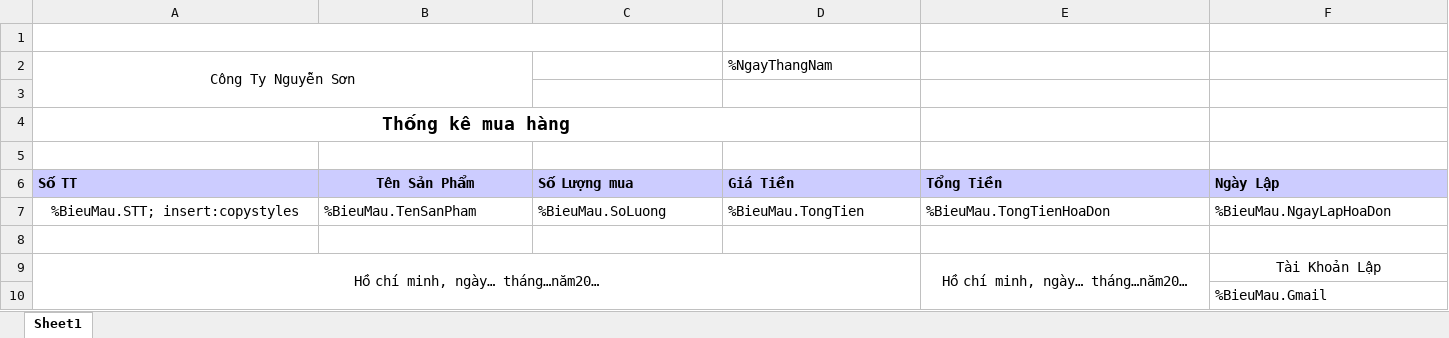
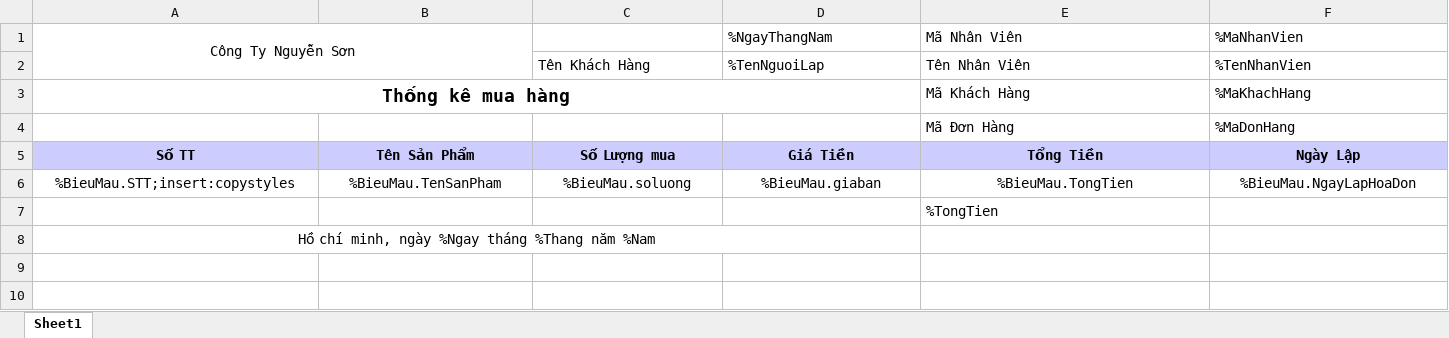
Before and after one commit to ngocson1603/DA-PTUD-QLLKMT, an Excel workbook: da-ptud-qllkmt/GUI/bin/Debug/BieuMau.xlsx, sheet Sheet1, drawn as a sheet; values as stored, in another font and other column widths than the file's, no borders; removed rows and columns are numbered as before the commit, all else as after; the diff names each change by its address in the sheet, - before the commit and + after, or states it on an @@ line.

```diff
--- a/da-ptud-qllkmt/GUI/bin/Debug/BieuMau.xlsx (sheet Sheet1)
+++ b/da-ptud-qllkmt/GUI/bin/Debug/BieuMau.xlsx (sheet Sheet1)
-row 1: (empty)
-E1: (empty)
+E1: Mã Nhân Viên
-F1: (empty)
+F1: %MaNhanVien
-row 2: (empty)
+row 2:  |  | Tên Khách Hàng | %TenNguoiLap | Tên Nhân Viên | %TenNhanVien
-E3: (empty)
+E3: Mã Khách Hàng
-F3: (empty)
+F3: %MaKhachHang
-row 4: (empty)
+row 4:  |  |  |  | Mã Đơn Hàng | %MaDonHang
-A5 alignment: left
+A5 alignment: center
-C5:F5 alignment: left
+C5:F5 alignment: center
-A6: %BieuMau.STT; insert:copystyles
+A6: %BieuMau.STT;insert:copystyles
-B6:F6 alignment: left
+B6:F6 alignment: center
-C6: %BieuMau.SoLuong
+C6: %BieuMau.soluong
-D6: %BieuMau.TongTien
+D6: %BieuMau.giaban
-E6: %BieuMau.TongTienHoaDon
+E6: %BieuMau.TongTien
-E7: (empty)
+E7: %TongTien
-row 9: Hồ chí minh, ngày… tháng…năm20… |  |  |  | Hồ chí minh, ngày… tháng…năm20… | Tài Khoản Lập
-row 10:  |  |  |  |  | %BieuMau.Gmail
+row 8: Hồ chí minh, ngày %Ngay tháng %Thang năm %Nam
```
Also changed, not shown: 29 other files.
